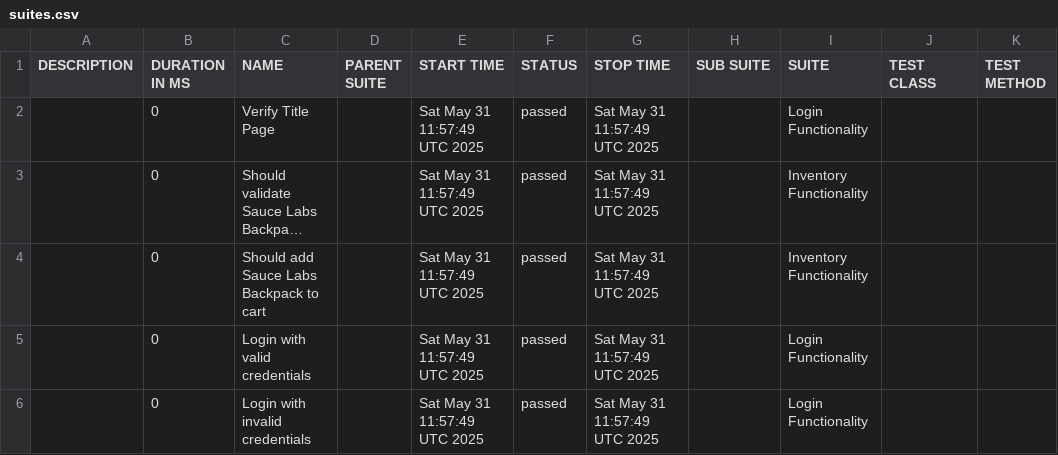
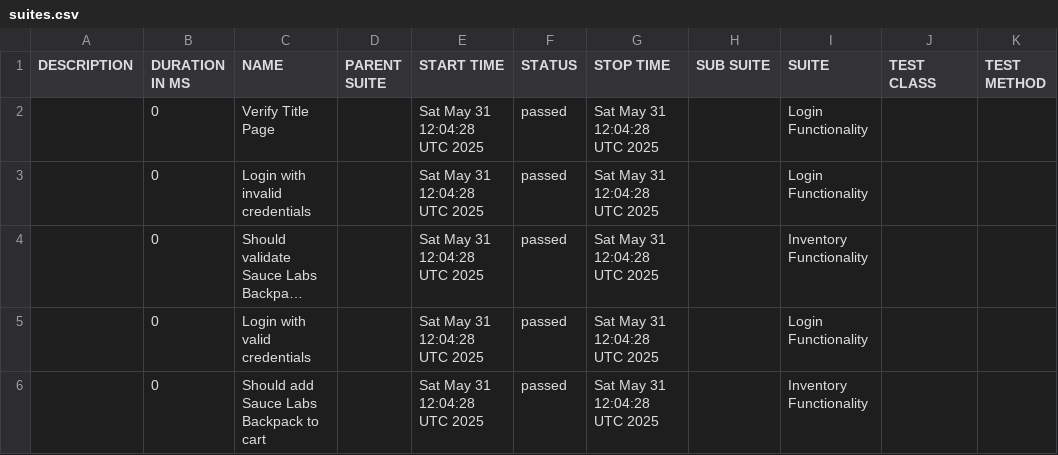
Before and after one commit to rrendon2025/playwright-BDD, a CSV file: data/suites.csv, drawn as a sheet; long unchanged cells end in …; removed rows and columns are numbered as before the commit, all else as after; the diff names each change by its address in the sheet, - before the commit and + after, or states it on an @@ line.

```diff
--- a/data/suites.csv
+++ b/data/suites.csv
-E2 (START TIME): Sat May 31 11:57:49 UTC 2025
+E2 (START TIME): Sat May 31 12:04:28 UTC 2025
-G2 (STOP TIME): Sat May 31 11:57:49 UTC 2025
+G2 (STOP TIME): Sat May 31 12:04:28 UTC 2025
+row 3:  | 0 | Login with invalid credentials |  | Sat May 31 12:04:28 UTC 2025 | passed | Sat May 31 12:04:28 UTC 2025 |  | Login Functionality
-E4 (START TIME): Sat May 31 11:57:49 UTC 2025
+E4 (START TIME): Sat May 31 12:04:28 UTC 2025
-G4 (STOP TIME): Sat May 31 11:57:49 UTC 2025
+G4 (STOP TIME): Sat May 31 12:04:28 UTC 2025
-row 4:  | 0 | Should add Sauce Labs Backpack to cart |  | Sat May 31 11:57:49 UTC 2025 | passed | Sat May 31 11:57:49 UTC 2025 |  | Inventory Functionality
-E5:E6 (START TIME): Sat May 31 11:57:49 UTC 2025
+E5:E6 (START TIME): Sat May 31 12:04:28 UTC 2025
-G5:G6 (STOP TIME): Sat May 31 11:57:49 UTC 2025
+G5:G6 (STOP TIME): Sat May 31 12:04:28 UTC 2025
-C6 (NAME): Login with invalid credentials
+C6 (NAME): Should add Sauce Labs Backpack to cart
-I6 (SUITE): Login Functionality
+I6 (SUITE): Inventory Functionality
```
Also changed, not shown: data/behaviors.csv, 54 other files.
